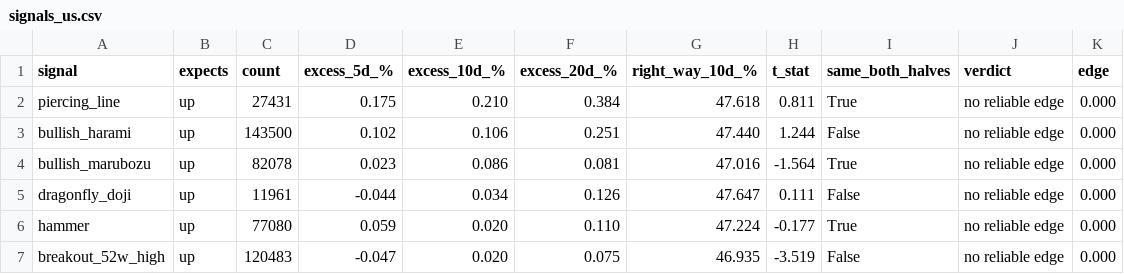
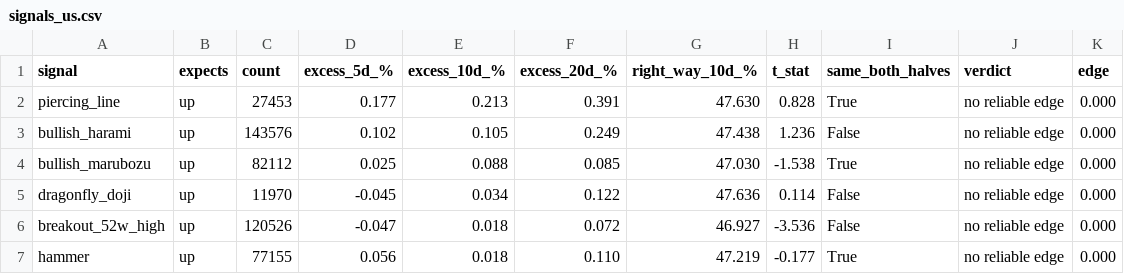
Before and after one commit to LMM26Beyond/ph-us-stock-guide, a CSV file: reports/signals_us.csv, drawn as a sheet; only a part is shown; the diff covers the shown part only.

```diff
--- a/reports/signals_us.csv
+++ b/reports/signals_us.csv
@@ -1,7 +1,7 @@
 signal,expects,count,excess_5d_%,excess_10d_%,excess_20d_%,right_way_10d_%,t_stat,same_both_halves,verdict,edge
-piercing_line,up,27431,0.175,0.210,0.384,47.618,0.811,True,no reliable edge,0.000
-bullish_harami,up,143500,0.102,0.106,0.251,47.440,1.244,False,no reliable edge,0.000
-bullish_marubozu,up,82078,0.023,0.086,0.081,47.016,-1.564,True,no reliable edge,0.000
-dragonfly_doji,up,11961,-0.044,0.034,0.126,47.647,0.111,False,no reliable edge,0.000
-hammer,up,77080,0.059,0.020,0.110,47.224,-0.177,True,no reliable edge,0.000
-breakout_52w_high,up,120483,-0.047,0.020,0.075,46.935,-3.519,False,no reliable edge,0.000
+piercing_line,up,27453,0.177,0.213,0.391,47.630,0.828,True,no reliable edge,0.000
+bullish_harami,up,143576,0.102,0.105,0.249,47.438,1.236,False,no reliable edge,0.000
+bullish_marubozu,up,82112,0.025,0.088,0.085,47.030,-1.538,True,no reliable edge,0.000
+dragonfly_doji,up,11970,-0.045,0.034,0.122,47.636,0.114,False,no reliable edge,0.000
+breakout_52w_high,up,120526,-0.047,0.018,0.072,46.927,-3.536,False,no reliable edge,0.000
+hammer,up,77155,0.056,0.018,0.110,47.219,-0.177,True,no reliable edge,0.000
```
Also changed, not shown: 116 edited cells elsewhere in this file, 8 other files.
